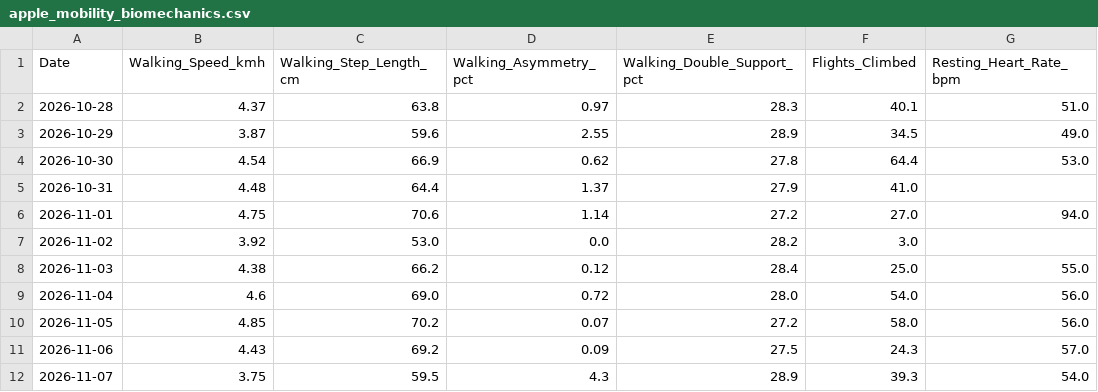
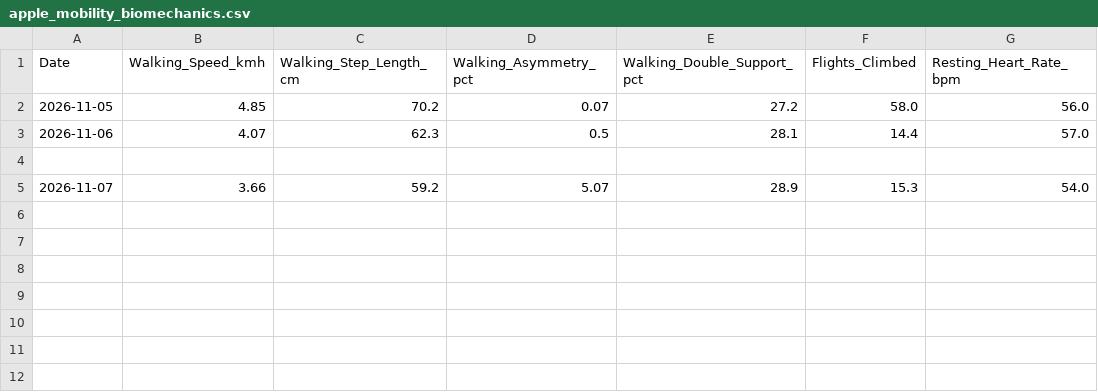
Before and after one commit to ayrtonxandre/agy, a CSV file: athx/apple_mobility_biomechanics.csv, drawn as a sheet.

Commit message:
chore(data): apple health webhook sync [2026-11-07 21:12]

```diff
--- a/athx/apple_mobility_biomechanics.csv
+++ b/athx/apple_mobility_biomechanics.csv
@@ -1,12 +1,5 @@
 Date,Walking_Speed_kmh,Walking_Step_Length_cm,Walking_Asymmetry_pct,Walking_Double_Support_pct,Flights_Climbed,Resting_Heart_Rate_bpm
-2026-10-28,4.37,63.8,0.97,28.3,40.1,51.0
-2026-10-29,3.87,59.6,2.55,28.9,34.5,49.0
-2026-10-30,4.54,66.9,0.62,27.8,64.4,53.0
-2026-10-31,4.48,64.4,1.37,27.9,41.0,
-2026-11-01,4.75,70.6,1.14,27.2,27.0,94.0
-2026-11-02,3.92,53.0,0.0,28.2,3.0,
-2026-11-03,4.38,66.2,0.12,28.4,25.0,55.0
-2026-11-04,4.6,69.0,0.72,28.0,54.0,56.0
 2026-11-05,4.85,70.2,0.07,27.2,58.0,56.0
-2026-11-06,4.43,69.2,0.09,27.5,24.3,57.0
-2026-11-07,3.75,59.5,4.3,28.9,39.3,54.0
+2026-11-06,4.07,62.3,0.5,28.1,14.4,57.0
+
+2026-11-07,3.66,59.2,5.07,28.9,15.3,54.0
```
Also changed, not shown: athx/apple_daily_activity.csv, athx/apple_nutrition_macros.csv.
